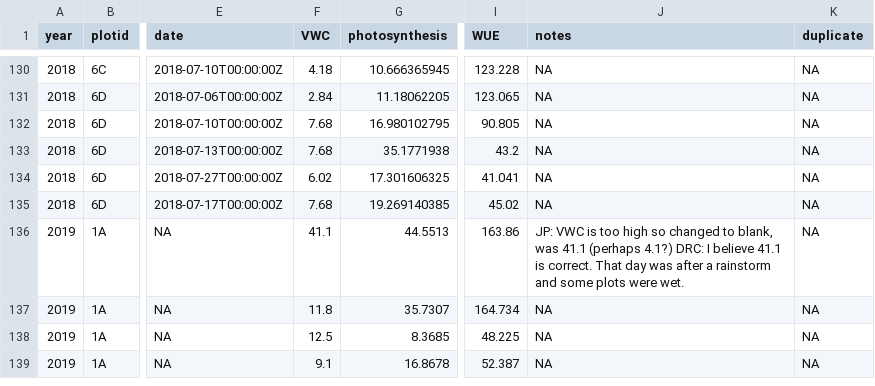
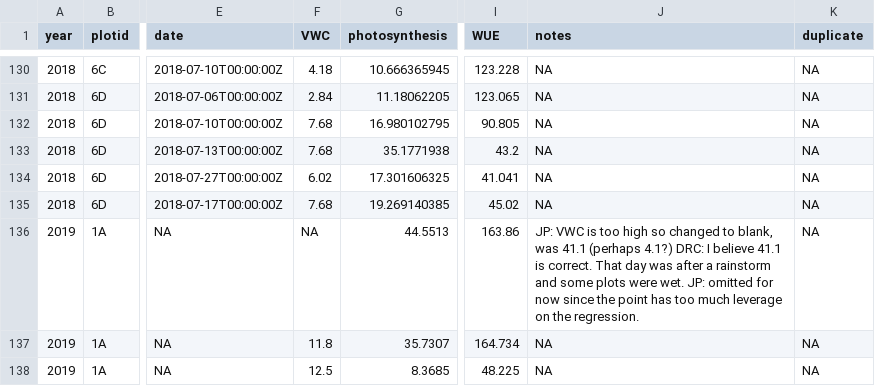
Before and after one commit to jmpowers/maxfield, a TSV file: data/wue.tsv, drawn as a sheet; only a part is shown, gaps mark what is left out; the shorter side is filled out with more unchanged rows; the diff names each change by its address in the sheet, - before the commit and + after, or states it on an @@ line.

```diff
--- a/data/wue.tsv
+++ b/data/wue.tsv
-F136 (VWC): 41.1
+F136 (VWC): NA
-J136 (notes): …were wet.
+J136 (notes): …were wet. JP: omitted for now since the point has too much leverage on the regression.
```
Also changed, not shown: 1 other file.
